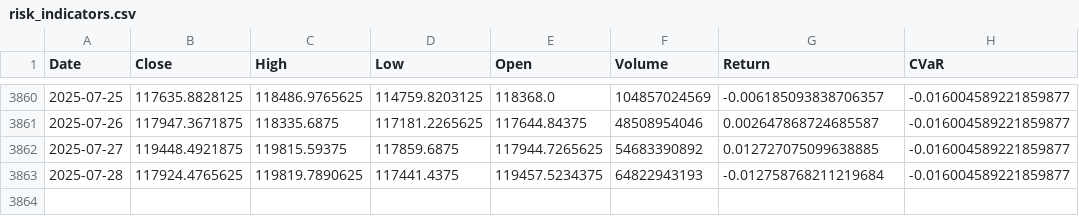
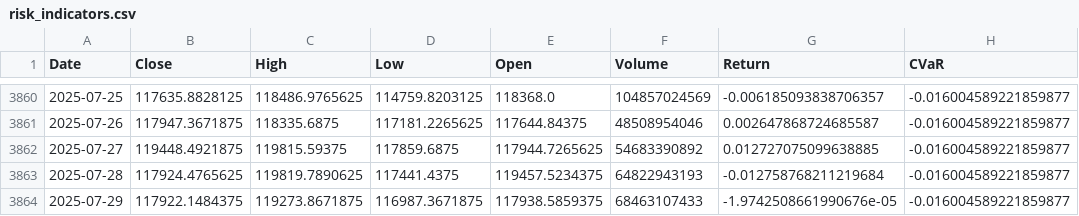
Before and after one commit to theomarzaki/theomarzaki.github.io, a CSV file: data/risk_indicators.csv, drawn as a sheet; only a part is shown, gaps mark what is left out; the diff names each change by its address in the sheet, - before the commit and + after, or states it on an @@ line.

```diff
--- a/data/risk_indicators.csv
+++ b/data/risk_indicators.csv
+row 3864: 2025-07-29 | 117922.1484375 | 119273.8671875 | 116987.3671875 | 117938.5859375 | 68463107433 | -1.9742508661990676e-05 | -0.016004589221859877
```
Also changed, not shown: data/historical_data.csv, data/merged_indicators.csv, 10 other files.
